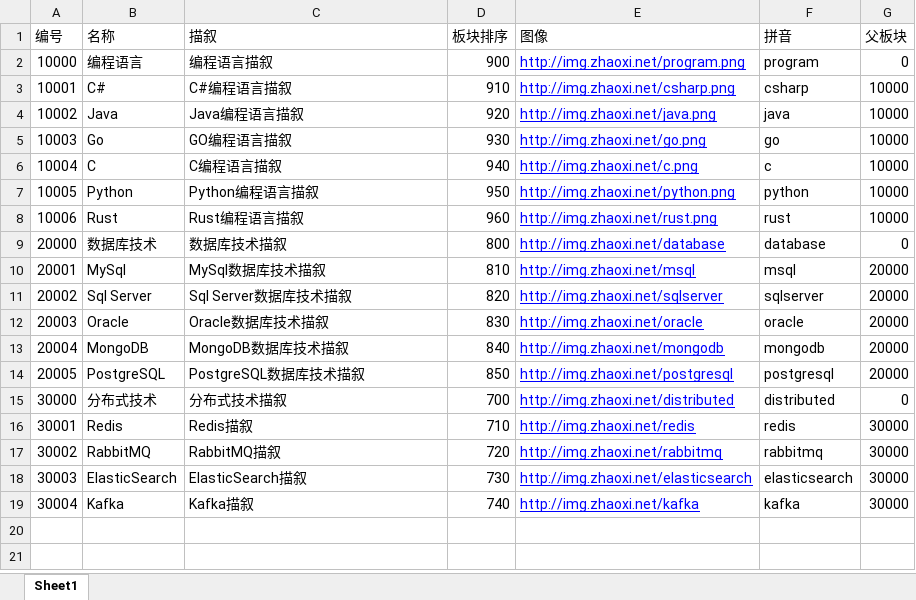
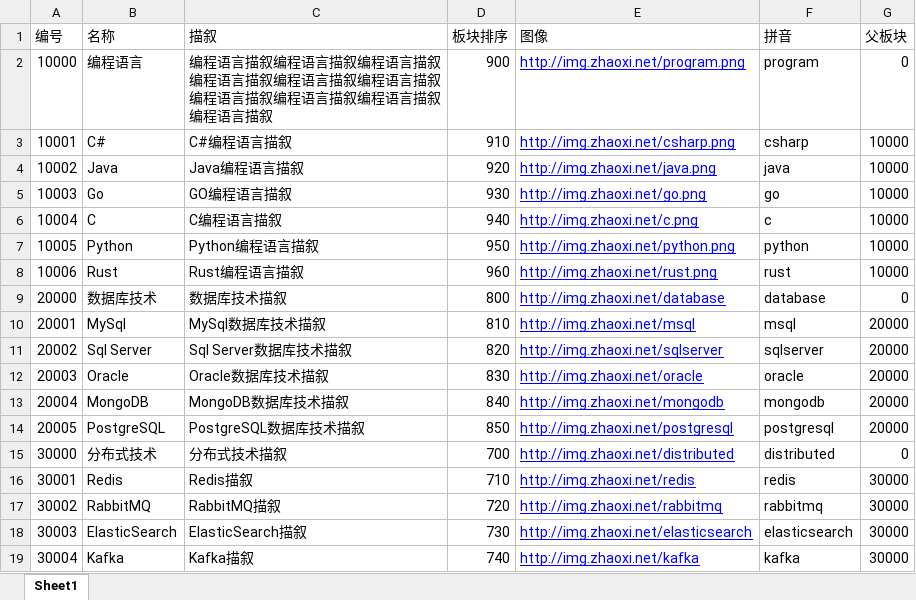
Before and after one commit to hezhengfang08/MyLearn24, an Excel workbook: abp_learn/Zhaoxi.Forum.DbMigrator/Files/category.xlsx, sheet Sheet1, drawn as a sheet; values as stored, in another font and other column widths than the file's, no borders; the diff names each change by its address in the sheet, - before the commit and + after, or states it on an @@ line.

```diff
--- a/abp_learn/Zhaoxi.Forum.DbMigrator/Files/category.xlsx (sheet Sheet1)
+++ b/abp_learn/Zhaoxi.Forum.DbMigrator/Files/category.xlsx (sheet Sheet1)
-C2 (描叙): 编程语言描叙
+C2 (描叙): 编程语言描叙编程语言描叙编程语言描叙编程语言描叙编程语言描叙编程语言描叙编程语言描叙编程语言描叙编程语言描叙编程语言描叙
```
Also changed, not shown: 1 other file.
